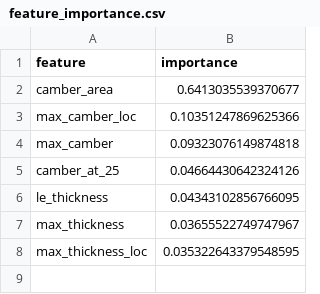
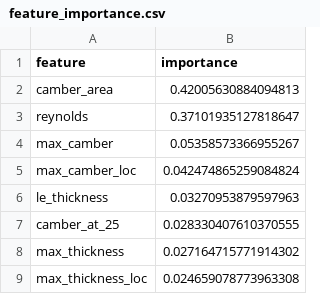
Before and after one commit to rajdeivashankar/airfoil-research, a CSV file: results/feature_importance.csv, drawn as a sheet.

Commit message:
Fix CL/CD overfitting: add reynolds feature + airfoil-grouped CV/hold-out (CV R2 0.376->0.862)

```diff
--- a/results/feature_importance.csv
+++ b/results/feature_importance.csv
@@ -1,8 +1,9 @@
 feature,importance
-camber_area,0.6413035539370677
-max_camber_loc,0.10351247869625366
-max_camber,0.09323076149874818
-camber_at_25,0.04664430642324126
-le_thickness,0.04343102856766095
-max_thickness,0.03655522749747967
-max_thickness_loc,0.035322643379548595
+camber_area,0.42005630884094813
+reynolds,0.37101935127818647
+max_camber,0.05358573366955267
+max_camber_loc,0.042474865259084824
+le_thickness,0.03270953879597963
+camber_at_25,0.028330407610370555
+max_thickness,0.027164715771914302
+max_thickness_loc,0.024659078773963308
```
Also changed, not shown: 3 other files.
